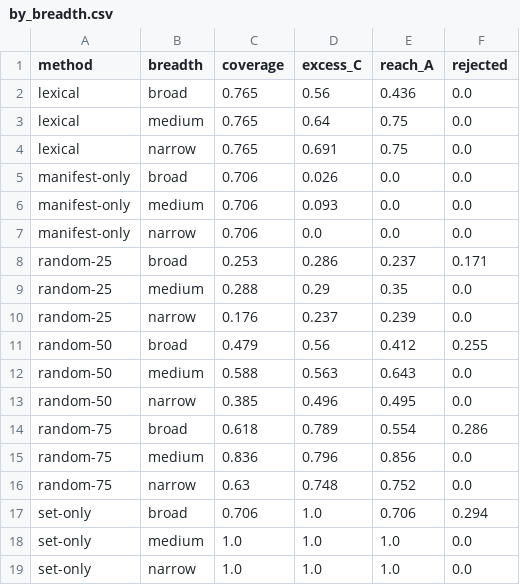
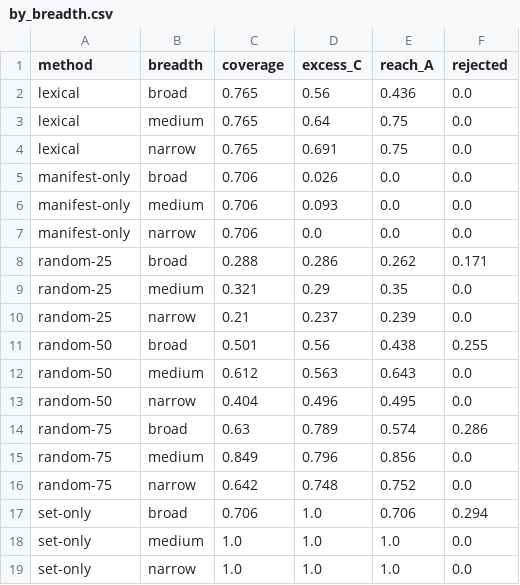
Before and after one commit to jbcallv/mbla, a CSV file: bench/results/tables/dev/by_breadth.csv, drawn as a sheet.

```diff
--- a/bench/results/tables/dev/by_breadth.csv
+++ b/bench/results/tables/dev/by_breadth.csv
@@ -7,11 +7,11 @@ manifest-only,medium,0.706,0.093,0.0,0.0
 manifest-only,narrow,0.706,0.0,0.0,0.0
-random-25,broad,0.253,0.286,0.237,0.171
-random-25,medium,0.288,0.29,0.35,0.0
-random-25,narrow,0.176,0.237,0.239,0.0
-random-50,broad,0.479,0.56,0.412,0.255
-random-50,medium,0.588,0.563,0.643,0.0
-random-50,narrow,0.385,0.496,0.495,0.0
-random-75,broad,0.618,0.789,0.554,0.286
-random-75,medium,0.836,0.796,0.856,0.0
-random-75,narrow,0.63,0.748,0.752,0.0
+random-25,broad,0.288,0.286,0.262,0.171
+random-25,medium,0.321,0.29,0.35,0.0
+random-25,narrow,0.21,0.237,0.239,0.0
+random-50,broad,0.501,0.56,0.438,0.255
+random-50,medium,0.612,0.563,0.643,0.0
+random-50,narrow,0.404,0.496,0.495,0.0
+random-75,broad,0.63,0.789,0.574,0.286
+random-75,medium,0.849,0.796,0.856,0.0
+random-75,narrow,0.642,0.748,0.752,0.0
 set-only,broad,0.706,1.0,0.706,0.294
```
Also changed, not shown: bench/data/review/conversion.csv, bench/data/review/dev/candidates_alvi.csv, 24 other files.
